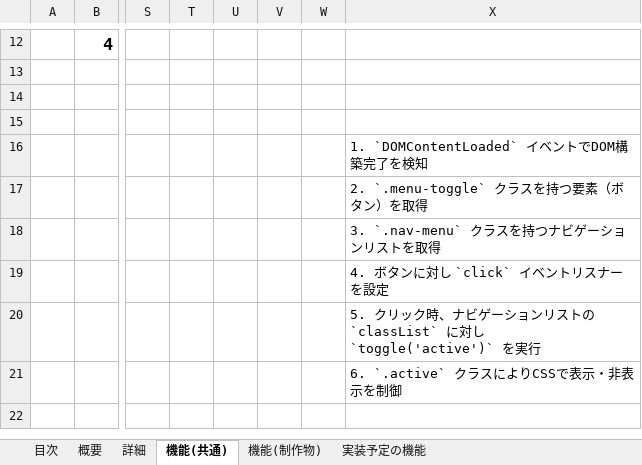
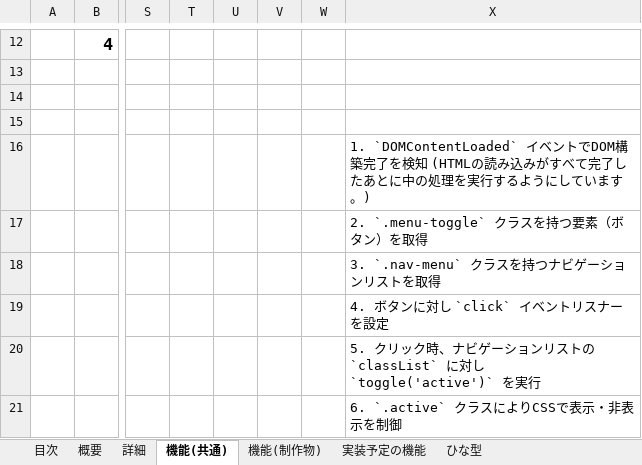
Before and after one commit to N-sho-code/homepage_practice, an Excel workbook: ホームページの詳細設計.xlsx, sheet 機能(共通), drawn as a sheet; only a part is shown, gaps mark what is left out; the shorter side is filled out with more unchanged rows; values as stored, in another font and other column widths than the file's, no borders; the diff names each change by its address in the sheet, - before the commit and + after, or states it on an @@ line.

```diff
--- a/ホームページの詳細設計.xlsx (sheet 機能(共通))
+++ b/ホームページの詳細設計.xlsx (sheet 機能(共通))
+sheet tab: ひな型
-X16: …了を検知
+X16: …了を検知 (HTMLの読み込みがすべて完了したあとに中の処理を実行するようにしています。)
```
Also changed, not shown: sheet 機能(制作物).
